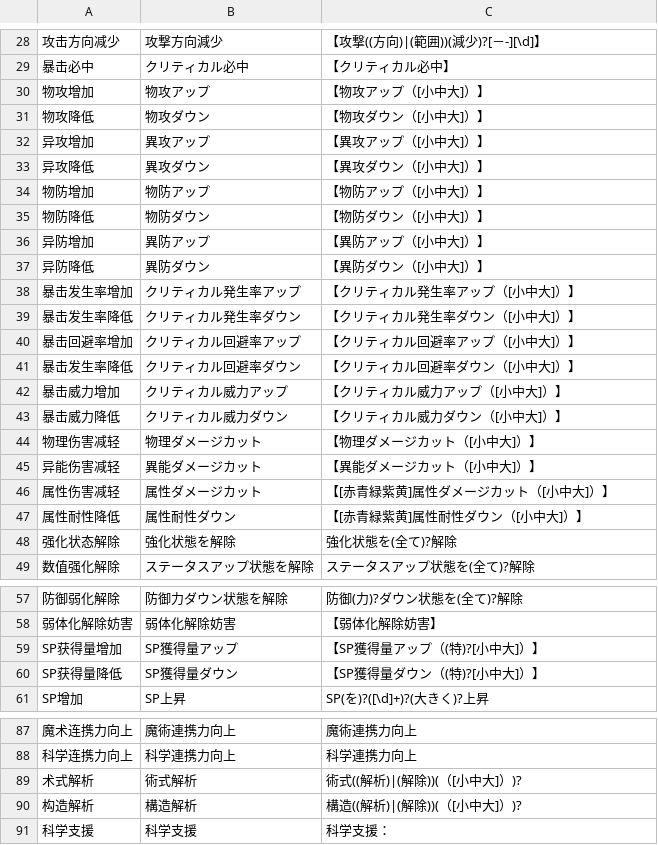
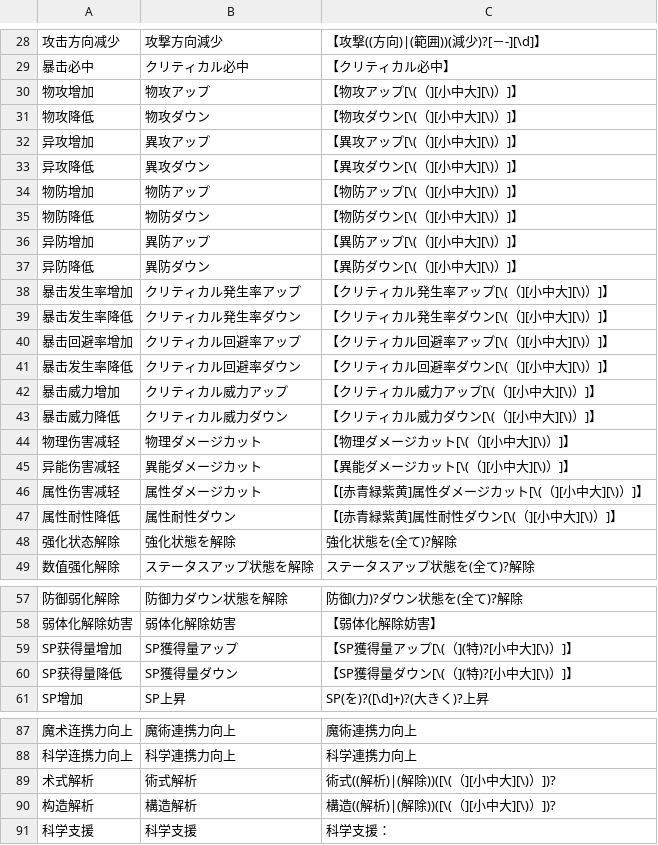
Before and after one commit to ListenC/keySJS, a CSV file: config/技能&潜能关键词.csv, drawn as a sheet; only a part is shown, gaps mark what is left out; the diff covers the shown part only; the diff names each change by its address in the sheet, - before the commit and + after, or states it on an @@ line.

```diff
--- a/config/技能&潜能关键词.csv
+++ b/config/技能&潜能关键词.csv
-C30: 【物攻アップ（[小中大]）】
+C30: 【物攻アップ[\(（][小中大][\)）]】
-C31: 【物攻ダウン（[小中大]）】
+C31: 【物攻ダウン[\(（][小中大][\)）]】
-C32: 【異攻アップ（[小中大]）】
+C32: 【異攻アップ[\(（][小中大][\)）]】
-C33: 【異攻ダウン（[小中大]）】
+C33: 【異攻ダウン[\(（][小中大][\)）]】
-C34: 【物防アップ（[小中大]）】
+C34: 【物防アップ[\(（][小中大][\)）]】
-C35: 【物防ダウン（[小中大]）】
+C35: 【物防ダウン[\(（][小中大][\)）]】
-C36: 【異防アップ（[小中大]）】
+C36: 【異防アップ[\(（][小中大][\)）]】
-C37: 【異防ダウン（[小中大]）】
+C37: 【異防ダウン[\(（][小中大][\)）]】
-C38: 【クリティカル発生率アップ（[小中大]）】
+C38: 【クリティカル発生率アップ[\(（][小中大][\)）]】
-C39: 【クリティカル発生率ダウン（[小中大]）】
+C39: 【クリティカル発生率ダウン[\(（][小中大][\)）]】
-C40: 【クリティカル回避率アップ（[小中大]）】
+C40: 【クリティカル回避率アップ[\(（][小中大][\)）]】
-C41: 【クリティカル回避率ダウン（[小中大]）】
+C41: 【クリティカル回避率ダウン[\(（][小中大][\)）]】
-C42: 【クリティカル威力アップ（[小中大]）】
+C42: 【クリティカル威力アップ[\(（][小中大][\)）]】
-C43: 【クリティカル威力ダウン（[小中大]）】
+C43: 【クリティカル威力ダウン[\(（][小中大][\)）]】
-C44: 【物理ダメージカット（[小中大]）】
+C44: 【物理ダメージカット[\(（][小中大][\)）]】
-C45: 【異能ダメージカット（[小中大]）】
+C45: 【異能ダメージカット[\(（][小中大][\)）]】
-C46: 【[赤青緑紫黄]属性ダメージカット（[小中大]）】
+C46: 【[赤青緑紫黄]属性ダメージカット[\(（][小中大][\)）]】
-C47: 【[赤青緑紫黄]属性耐性ダウン（[小中大]）】
+C47: 【[赤青緑紫黄]属性耐性ダウン[\(（][小中大][\)）]】
-C59: 【SP獲得量アップ（(特)?[小中大]）】
+C59: 【SP獲得量アップ[\(（](特)?[小中大][\)）]】
-C60: 【SP獲得量ダウン（(特)?[小中大]）】
+C60: 【SP獲得量ダウン[\(（](特)?[小中大][\)）]】
-C89: 術式((解析)|(解除))(（[小中大]）)?
+C89: 術式((解析)|(解除))([\(（][小中大][\)）])?
-C90: 構造((解析)|(解除))(（[小中大]）)?
+C90: 構造((解析)|(解除))([\(（][小中大][\)）])?
```
Also changed, not shown: 16 edited cells elsewhere in this file, config/作用范围&发生条件&威力与特攻关键词.csv, 2 other files.
